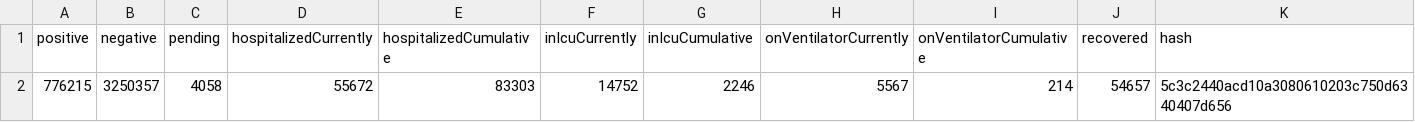
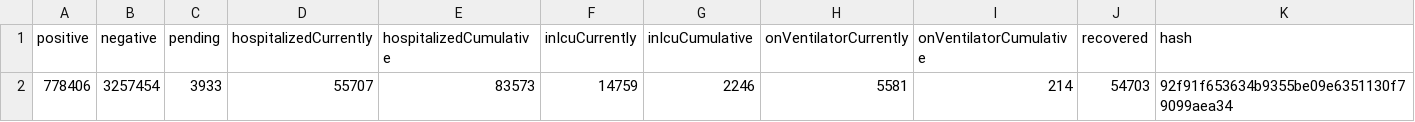
Before and after one commit to thoo/covid-tracking-data, a CSV file: data/us_current.csv, drawn as a sheet; only a part is shown; removed rows and columns are numbered as before the commit, all else as after; rows hold the shown columns only; the diff names each change by its address in the sheet, - before the commit and + after, or states it on an @@ line.

```diff
--- a/data/us_current.csv
+++ b/data/us_current.csv
-row 2: 776215 | 3250357 | 4058 | 55672 | 83303 | 14752 | 2246 | 5567 | 214 | 54657 | 5c3c2440acd10a3080610203c750d6340407d656
+row 2: 778406 | 3257454 | 3933 | 55707 | 83573 | 14759 | 2246 | 5581 | 214 | 54703 | 92f91f653634b9355be09e6351130f79099aea34
```
